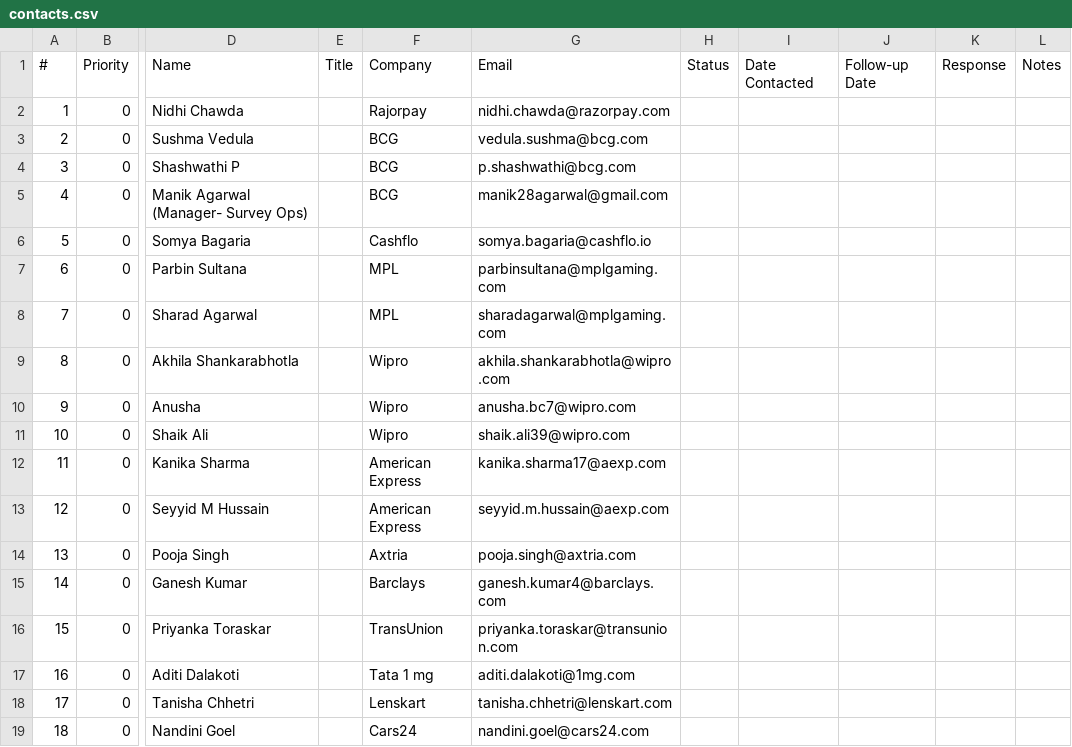
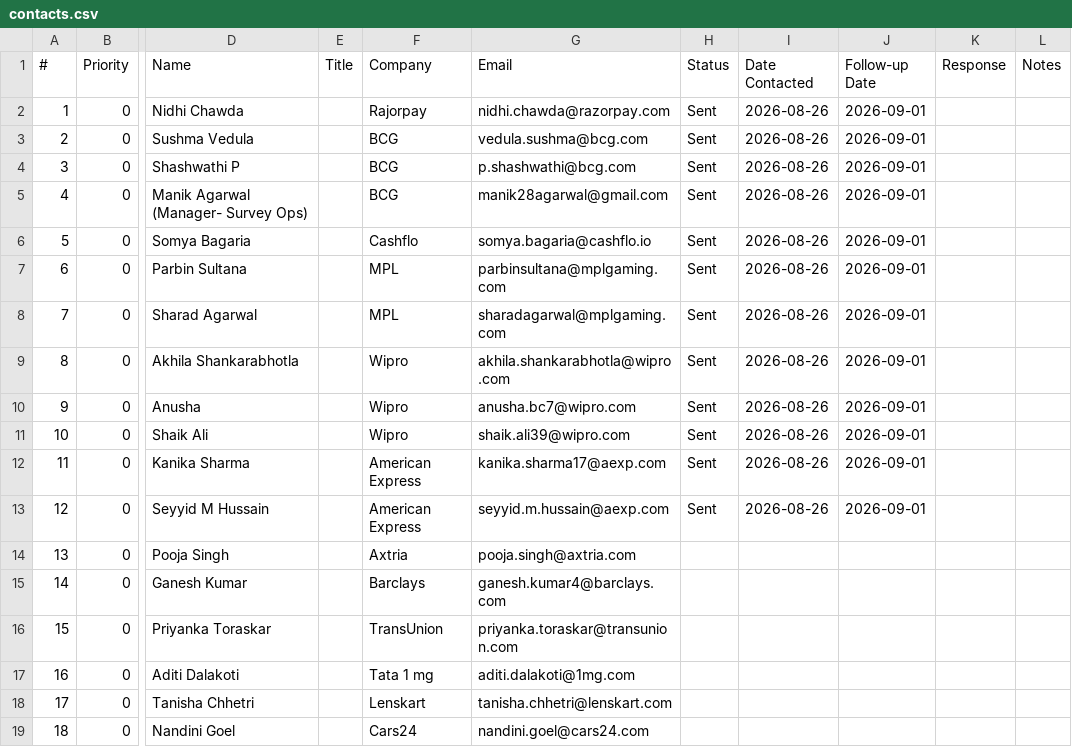
Before and after one commit to RishitTandon7/hr-outreach-bot, a CSV file: contacts.csv, drawn as a sheet; only a part is shown, gaps mark what is left out; the diff names each change by its address in the sheet, - before the commit and + after, or states it on an @@ line.

Commit message:
Fix: schedule runs must never auto-send without explicit go-live
Root cause of accidental duplicate real sends to 12 contacts (04:10 and
05:06 UTC on 2026-08-26): the schedule trigger has no dry_run input, so
DRY_RUN silently fell back to 'false' every hour. It now only sends for
real on schedule if the OUTREACH_LIVE repo variable is set to 'true';
manual workflow_dispatch runs are unaffected. Also fixes the repo's
default GITHUB_TOKEN having only read access (the reason contacts.csv
never got pushed back, letting the same batch resend), fixes
GEMINI_API_KEYS parsing to tolerate newline-separated keys, and marks
the 12 already-contacted rows as Sent so they aren't queued a third time.

```diff
--- a/contacts.csv
+++ b/contacts.csv
-H2:H13 (Status): (empty)
+H2:H13 (Status): Sent
-I2:I13 (Date Contacted): (empty)
+I2:I13 (Date Contacted): 2026-08-26
-J2:J13 (Follow-up Date): (empty)
+J2:J13 (Follow-up Date): 2026-09-01
```
Also changed, not shown: 3 other files.
